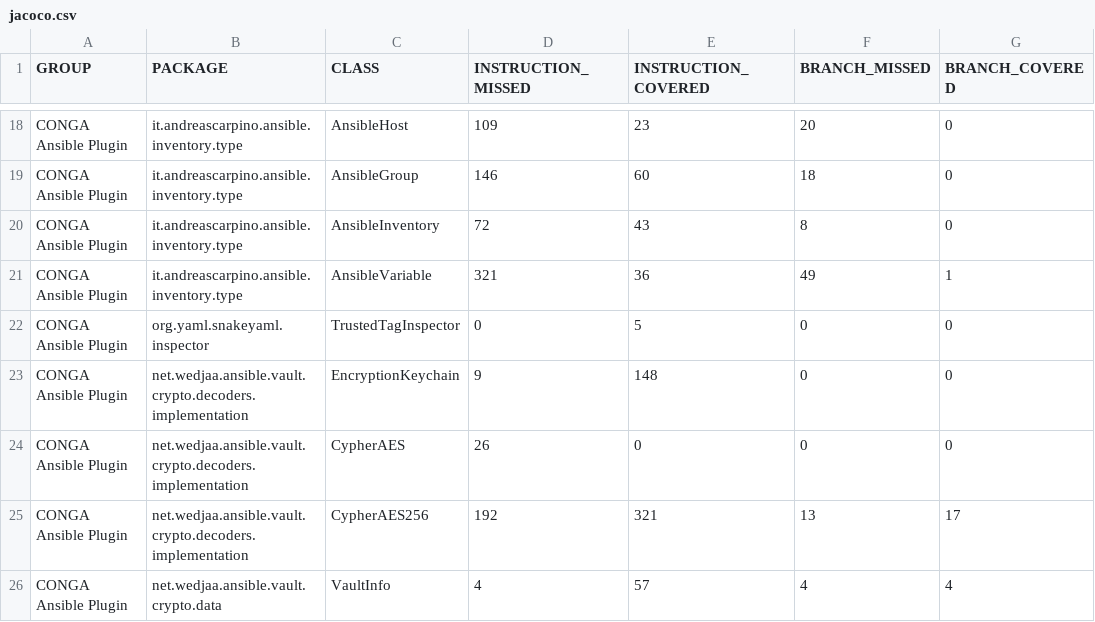
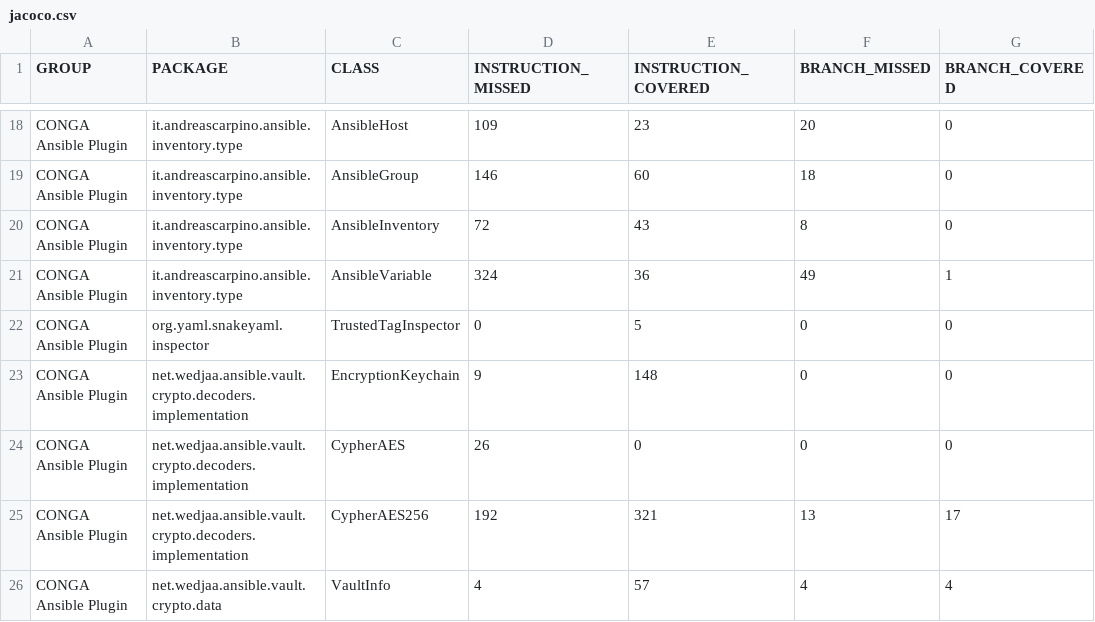
Before and after one commit to wcm-io-devops/wcm-io-devops.github.io, a CSV file: conga/plugins/ansible/conga-ansible-plugin/jacoco/jacoco.csv, drawn as a sheet; only a part is shown, gaps mark what is left out; the diff names each change by its address in the sheet, - before the commit and + after, or states it on an @@ line.

Commit message:
Maven site: wcm-io-devops/conga-ansible-plugin

```diff
--- a/conga/plugins/ansible/conga-ansible-plugin/jacoco/jacoco.csv
+++ b/conga/plugins/ansible/conga-ansible-plugin/jacoco/jacoco.csv
-D21 (INSTRUCTION_MISSED): 321
+D21 (INSTRUCTION_MISSED): 324
```
Also changed, not shown: 45 other files.
